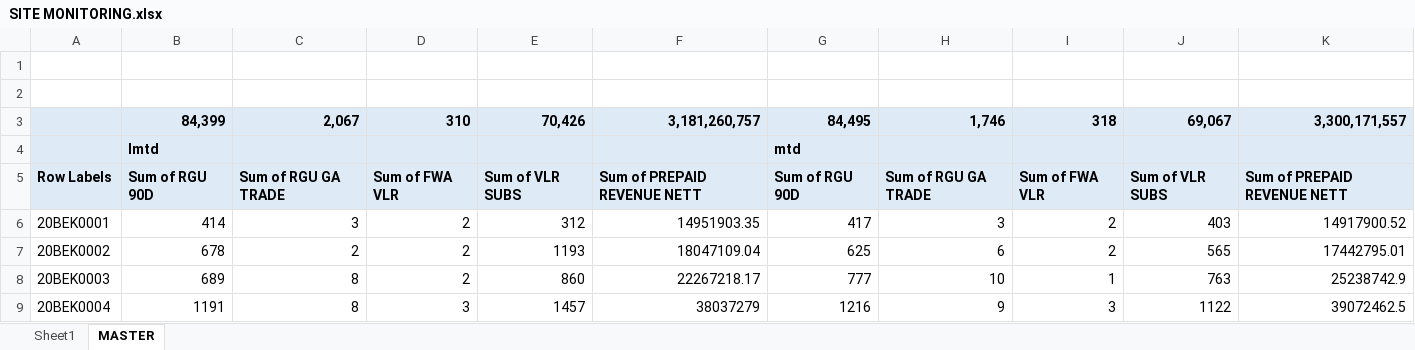
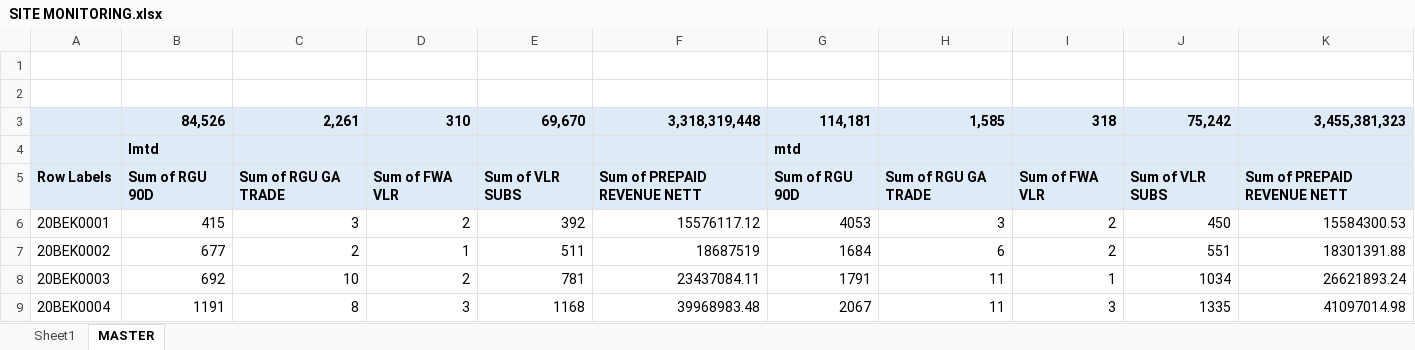
Before and after one commit to heryirwansyah05-cpu/Dashboard_Bengkayang, an Excel workbook: SITE MONITORING.xlsx, sheet MASTER, drawn as a sheet; only a part is shown; values as stored, in another font and other column widths than the file's, no borders; removed rows and columns are numbered as before the commit, all else as after; the diff covers the shown part only; the diff names each change by its address in the sheet, - before the commit and + after, or states it on an @@ line.

```diff
--- a/SITE MONITORING.xlsx (sheet MASTER)
+++ b/SITE MONITORING.xlsx (sheet MASTER)
-row 3:  | 84,399 | 2,067 | 310 | 70,426 | 3,181,260,757 | 84,495 | 1,746 | 318 | 69,067 | 3,300,171,557
+row 3:  | 84,526 | 2,261 | 310 | 69,670 | 3,318,319,448 | 114,181 | 1,585 | 318 | 75,242 | 3,455,381,323
-B6: 414
+B6: 415
-E6: 312
+E6: 392
-F6: 14951903.35
+F6: 15576117.12
-G6: 417
+G6: 4053
-J6: 403
+J6: 450
-K6: 14917900.52
+K6: 15584300.53
-B7: 678
+B7: 677
-D7: 2
+D7: 1
-E7: 1193
+E7: 511
-F7: 18047109.04
+F7: 18687519
-G7: 625
+G7: 1684
-J7: 565
+J7: 551
-K7: 17442795.01
+K7: 18301391.88
-B8: 689
+B8: 692
-C8: 8
+C8: 10
-E8: 860
+E8: 781
-F8: 22267218.17
+F8: 23437084.11
-G8: 777
+G8: 1791
-H8: 10
+H8: 11
-J8: 763
+J8: 1034
-K8: 25238742.9
+K8: 26621893.24
-E9: 1457
+E9: 1168
-F9: 38037279
+F9: 39968983.48
-G9: 1216
+G9: 2067
-H9: 9
+H9: 11
-J9: 1122
+J9: 1335
-K9: 39072462.5
+K9: 41097014.98
```
Also changed, not shown: 550 edited cells elsewhere in this sheet, sheet Sheet1, DETAIL OUTLET.xlsx, MS BENGKAYANG 19 JULI 2026.xlsx.
